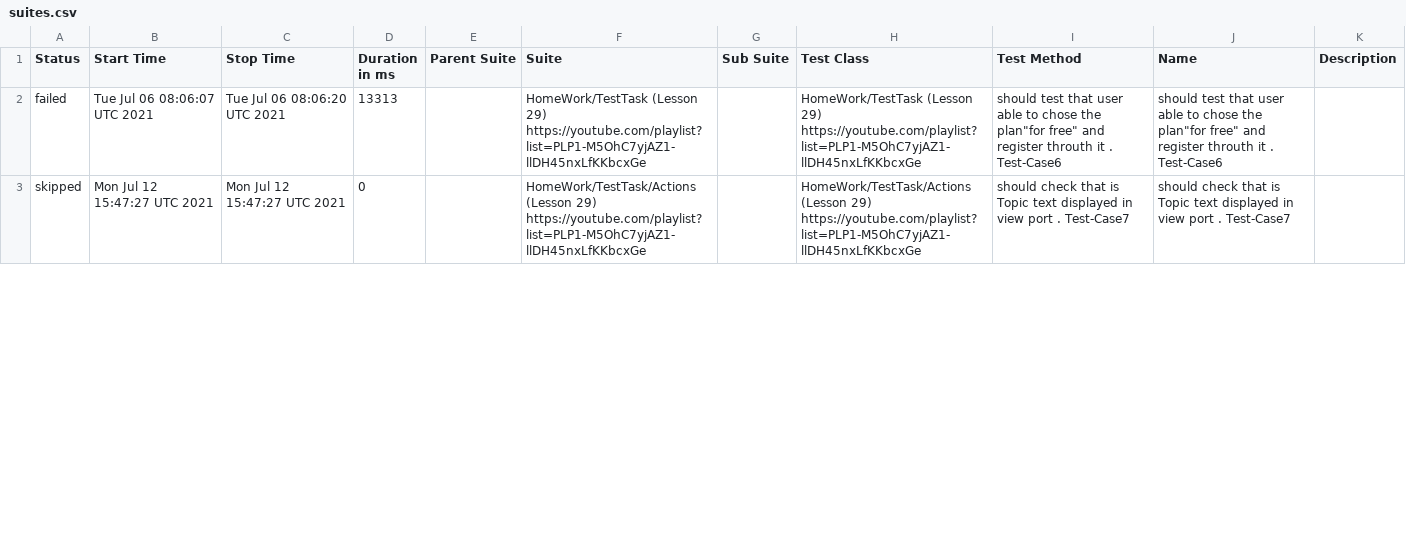
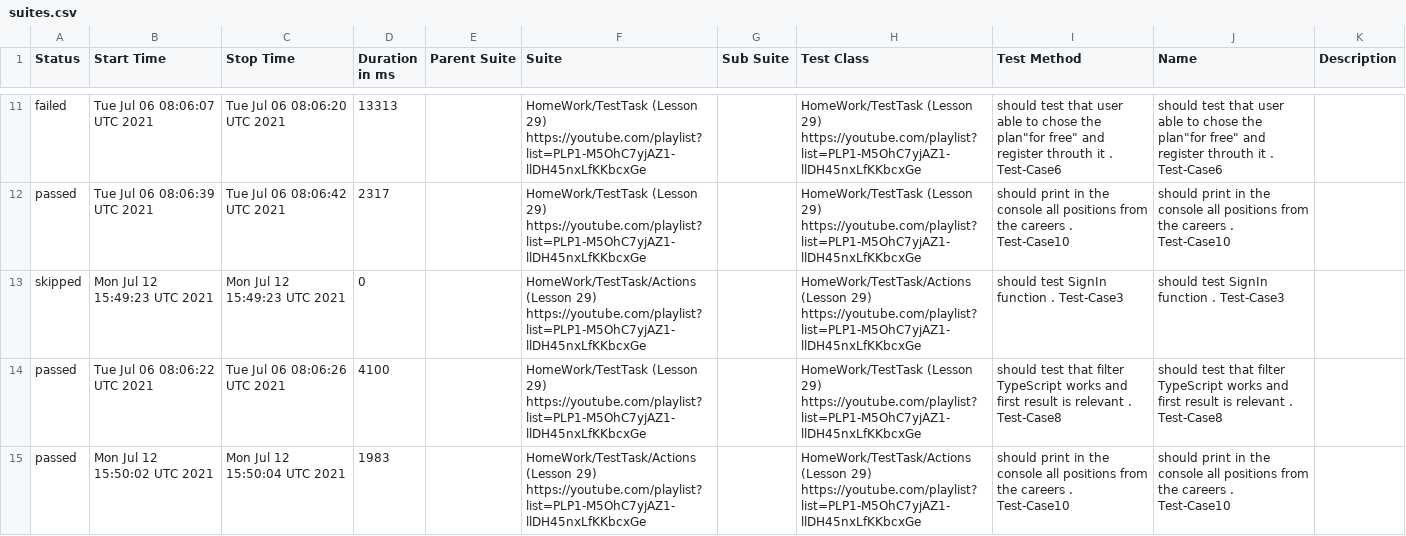
Before and after one commit to ToActions/HtmlActions, a CSV file: data/suites.csv, drawn as a sheet; only a part is shown, gaps mark what is left out; the diff covers the shown part only.

Commit message:
Update from https://github.com/AmigoSerhio/Private_Allure_Actions/commit/f3841af5bdd4f6f5e815f5fc66e90ff04609a708

```diff
--- a/data/suites.csv
+++ b/data/suites.csv
@@ -2,2 +11,5 @@
 "failed","Tue Jul 06 08:06:07 UTC 2021","Tue Jul 06 08:06:20 UTC 2021","13313","","HomeWork/TestTask (Lesson 29) https://youtube.com/playlist?list=PLP1-M5OhC7yjAZ1-llDH45nxLfKKbcxGe","","HomeWork/TestTask (Lesson 29) https://youtube.com/playlist?list=PLP1-M5OhC7yjAZ1-llDH45nxLfKKbcxGe","should test that user able to chose the plan""for free"" and register throuth it . Test-Case6","should test that user able to chose the plan""for free"" and register throuth it . Test-Case6",""
-"skipped","Mon Jul 12 15:47:27 UTC 2021","Mon Jul 12 15:47:27 UTC 2021","0","","HomeWork/TestTask/Actions (Lesson 29) https://youtube.com/playlist?list=PLP1-M5OhC7yjAZ1-llDH45nxLfKKbcxGe","","HomeWork/TestTask/Actions (Lesson 29) https://youtube.com/playlist?list=PLP1-M5OhC7yjAZ1-llDH45nxLfKKbcxGe","should check that is Topic text displayed in view port . Test-Case7","should check that is Topic text displayed in view port . Test-Case7",""
+"passed","Tue Jul 06 08:06:39 UTC 2021","Tue Jul 06 08:06:42 UTC 2021","2317","","HomeWork/TestTask (Lesson 29) https://youtube.com/playlist?list=PLP1-M5OhC7yjAZ1-llDH45nxLfKKbcxGe","","HomeWork/TestTask (Lesson 29) https://youtube.com/playlist?list=PLP1-M5OhC7yjAZ1-llDH45nxLfKKbcxGe"," should print in the console all positions from the careers . Test-Case10"," should print in the console all positions from the careers . Test-Case10",""
+"skipped","Mon Jul 12 15:49:23 UTC 2021","Mon Jul 12 15:49:23 UTC 2021","0","","HomeWork/TestTask/Actions (Lesson 29) https://youtube.com/playlist?list=PLP1-M5OhC7yjAZ1-llDH45nxLfKKbcxGe","","HomeWork/TestTask/Actions (Lesson 29) https://youtube.com/playlist?list=PLP1-M5OhC7yjAZ1-llDH45nxLfKKbcxGe","should test SignIn function . Test-Case3","should test SignIn function . Test-Case3",""
+"passed","Tue Jul 06 08:06:22 UTC 2021","Tue Jul 06 08:06:26 UTC 2021","4100","","HomeWork/TestTask (Lesson 29) https://youtube.com/playlist?list=PLP1-M5OhC7yjAZ1-llDH45nxLfKKbcxGe","","HomeWork/TestTask (Lesson 29) https://youtube.com/playlist?list=PLP1-M5OhC7yjAZ1-llDH45nxLfKKbcxGe","should test that filter TypeScript works and first result is relevant . Test-Case8","should test that filter TypeScript works and first result is relevant . Test-Case8",""
+"passed","Mon Jul 12 15:50:02 UTC 2021","Mon Jul 12 15:50:04 UTC 2021","1983","","HomeWork/TestTask/Actions (Lesson 29) https://youtube.com/playlist?list=PLP1-M5OhC7yjAZ1-llDH45nxLfKKbcxGe","","HomeWork/TestTask/Actions (Lesson 29) https://youtube.com/playlist?list=PLP1-M5OhC7yjAZ1-llDH45nxLfKKbcxGe"," should print in the console all positions from the careers . Test-Case10"," should print in the console all positions from the careers . Test-Case10",""
```
Also changed, not shown: 7 added rows, 8 removed rows, 8 moved rows and 13 edited cells elsewhere in this file, 46 other files.
